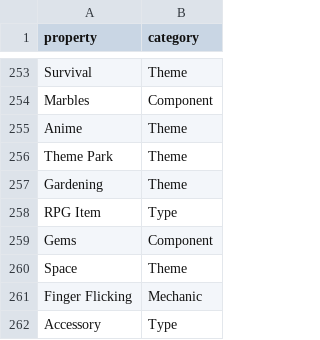
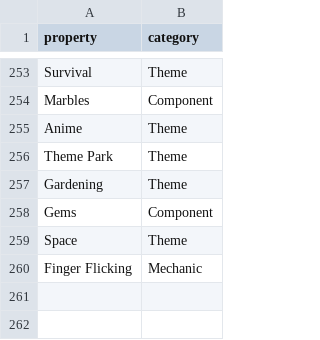
Before and after one commit to FrederikBertelsen/bgg-db, a CSV file: bgg-api/data/property_metadata/property_categorizations.csv, drawn as a sheet; only a part is shown, gaps mark what is left out.

```diff
--- a/bgg-api/data/property_metadata/property_categorizations.csv
+++ b/bgg-api/data/property_metadata/property_categorizations.csv
@@ -257,3 +257,2 @@ Theme Park,Theme
 Gardening,Theme
-RPG Item,Type
 Gems,Component
@@ -261,2 +260 @@ Space,Theme
 Finger Flicking,Mechanic
-Accessory,Type
```
Also changed, not shown: bgg-api/data/property_metadata/property_mappings.csv, 30 other files.
